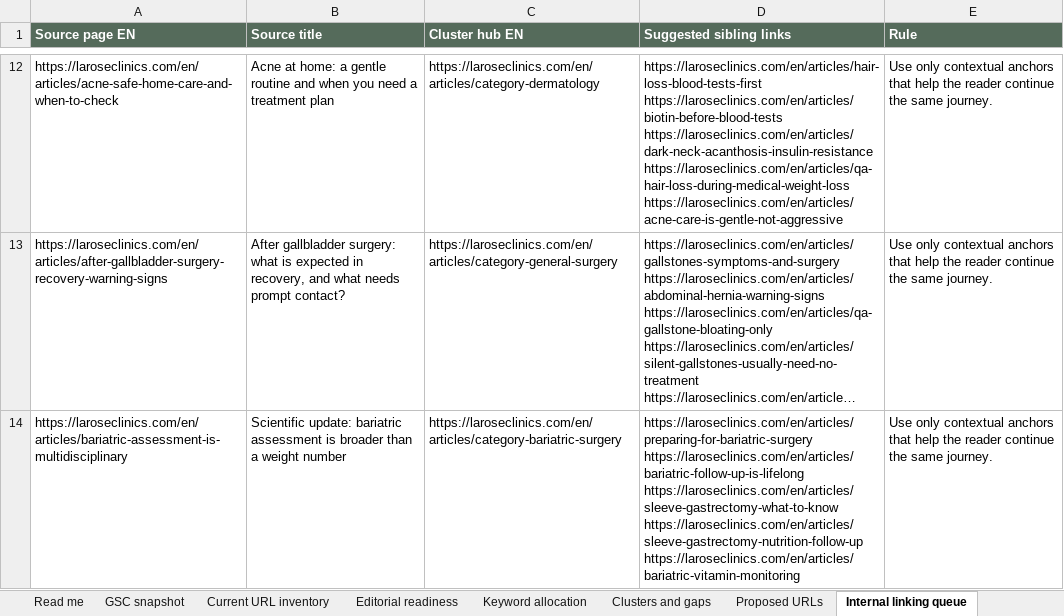
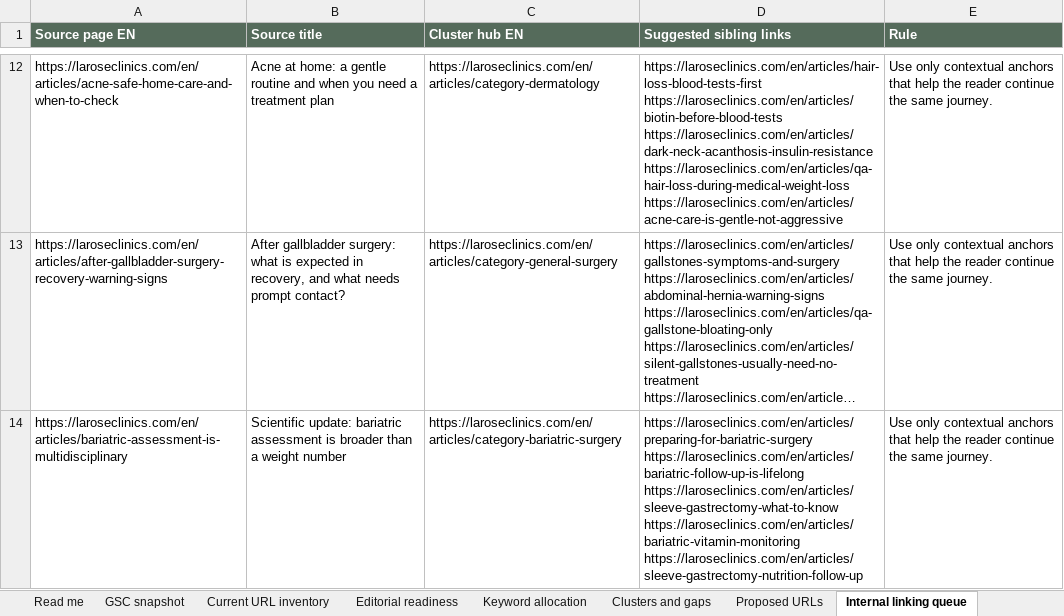
Before and after one commit to larosewellnesshub0-a11y/larose-site, an Excel workbook: _project/SEO-CONTENT-CLUSTER-PLAN-2026-09-14.xlsx, sheet Internal linking queue, drawn as a sheet; only a part is shown, gaps mark what is left out; long unchanged cells end in …; values as stored, in another font and other column widths than the file's, no borders; ↵ is a line break in a cell; the diff covers the shown part only; the diff names each change by its address in the sheet, - before the commit and + after, or states it on an @@ line.

```diff
--- a/_project/SEO-CONTENT-CLUSTER-PLAN-2026-09-14.xlsx (sheet Internal linking queue)
+++ b/_project/SEO-CONTENT-CLUSTER-PLAN-2026-09-14.xlsx (sheet Internal linking queue)
-D14 (Suggested sibling links): …https://laroseclinics.com/en/articles/bariatric-follow-up-is-lifelong ↵ https://laroseclinics.com/en/articles/sleeve-gastrectomy-what-to-know ↵ https://laroseclinics.com/en/articles/sleeve-gastrectomy-nutrition-follow-up ↵ https://laroseclinics.com/en/articles/bariatric-vitamin-monitoring
+D14 (Suggested sibling links): …https://laroseclinics.com/en/articles/bariatric-follow-up-is-lifelong ↵ https://laroseclinics.com/en/articles/sleeve-gastrectomy-what-to-know ↵ https://laroseclinics.com/en/articles/bariatric-vitamin-monitoring ↵ https://laroseclinics.com/en/articles/sleeve-gastrectomy-nutrition-follow-up
```
Also changed, not shown: 4 edited cells elsewhere in this sheet, 25 other files.
